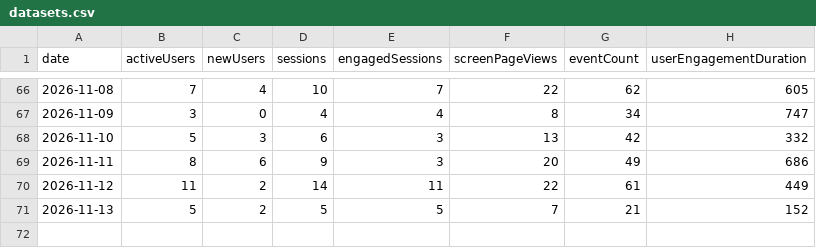
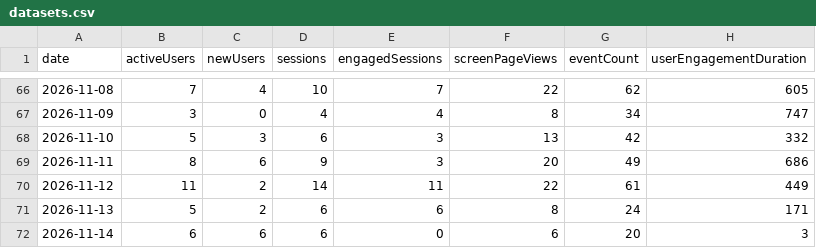
Before and after one commit to CalCOFI/analytics, a CSV file: static/data/daily/datasets.csv, drawn as a sheet; only a part is shown, gaps mark what is left out.

```diff
--- a/static/data/daily/datasets.csv
+++ b/static/data/daily/datasets.csv
@@ -70,2 +70,3 @@ date,activeUsers,newUsers,sessions,engagedSessions,screenPageViews,eventCount,us
 2026-11-12,11,2,14,11,22,61,449
-2026-11-13,5,2,5,5,7,21,152
+2026-11-13,5,2,6,6,8,24,171
+2026-11-14,6,6,6,0,6,20,3
```
Also changed, not shown: static/data/daily/calcofi4r.csv, static/data/daily/erddap.csv, 52 other files.
